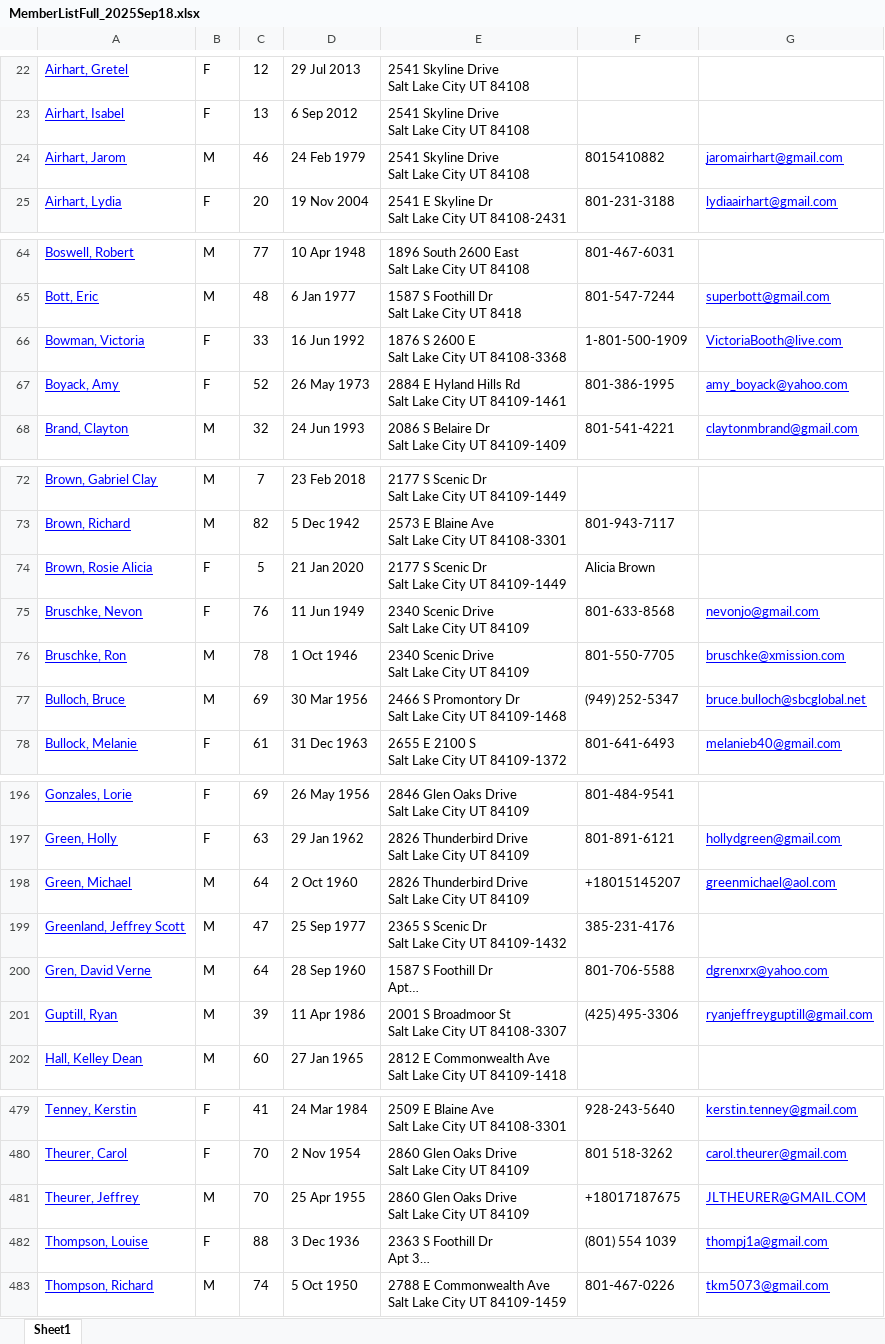
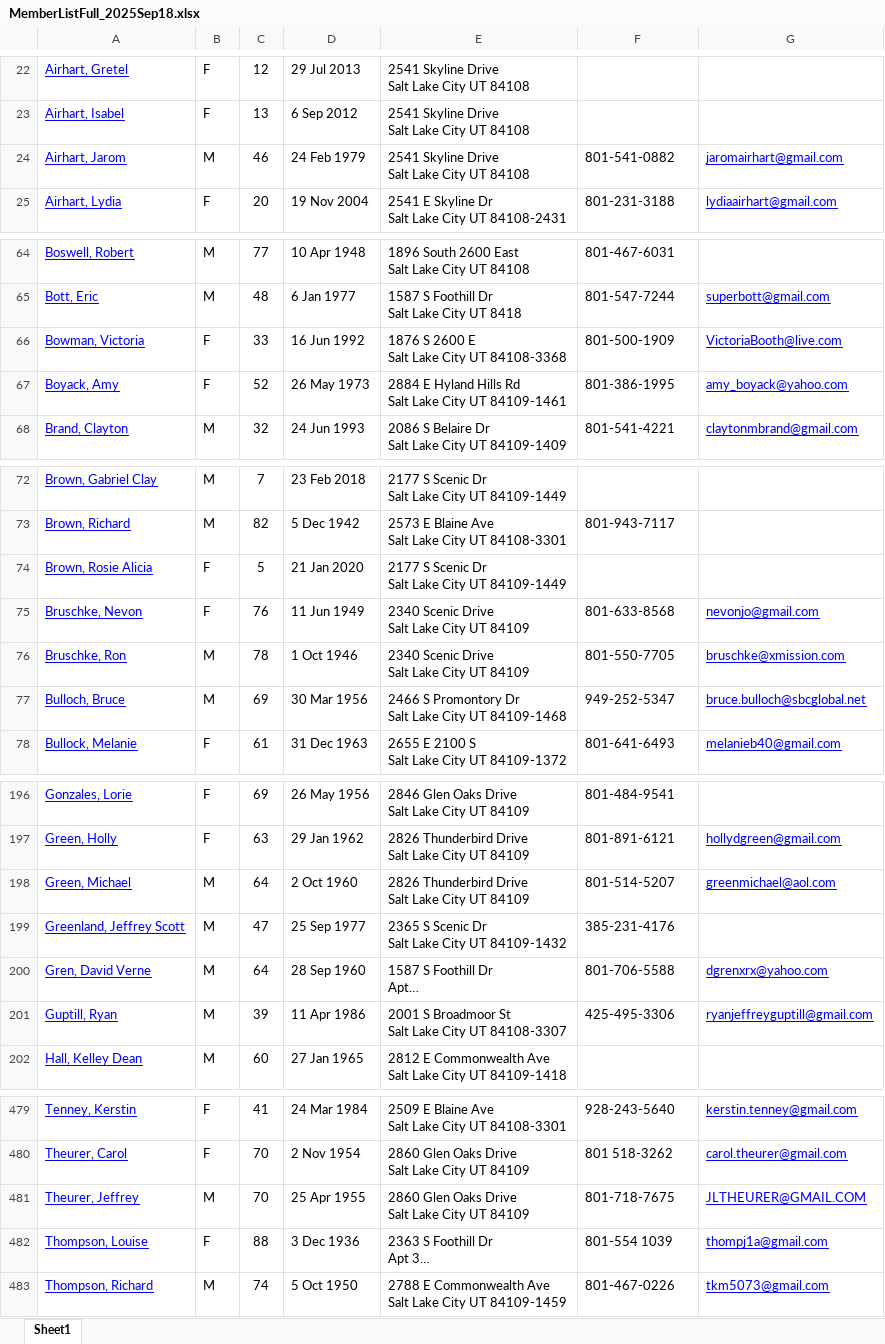
Before and after one commit to nohochmak/spreadsheet-merge, an Excel workbook: src/main/resources/MemberListFull_2025Sep18.xlsx, sheet Sheet1, drawn as a sheet; only a part is shown, gaps mark what is left out; long unchanged cells end in …; values as stored, in another font and other column widths than the file's, no borders; charts and pictures not drawn; the diff covers the shown part only; the diff names each change by its address in the sheet, - before the commit and + after, or states it on an @@ line.

```diff
--- a/src/main/resources/MemberListFull_2025Sep18.xlsx (sheet Sheet1)
+++ b/src/main/resources/MemberListFull_2025Sep18.xlsx (sheet Sheet1)
-F24: 8015410882
+F24: 801-541-0882
-F66: 1-801-500-1909
+F66: 801-500-1909
-F74: Alicia Brown
+F74: (empty)
-F77: (949) 252-5347
+F77: 949-252-5347
-F198: +18015145207
+F198: 801-514-5207
-F201: (425) 495-3306
+F201: 425-495-3306
-F481: +18017187675
+F481: 801-718-7675
-F482: (801) 554 1039
+F482: 801-554 1039
```
Also changed, not shown: 20 edited cells and cell formats elsewhere in this sheet.
